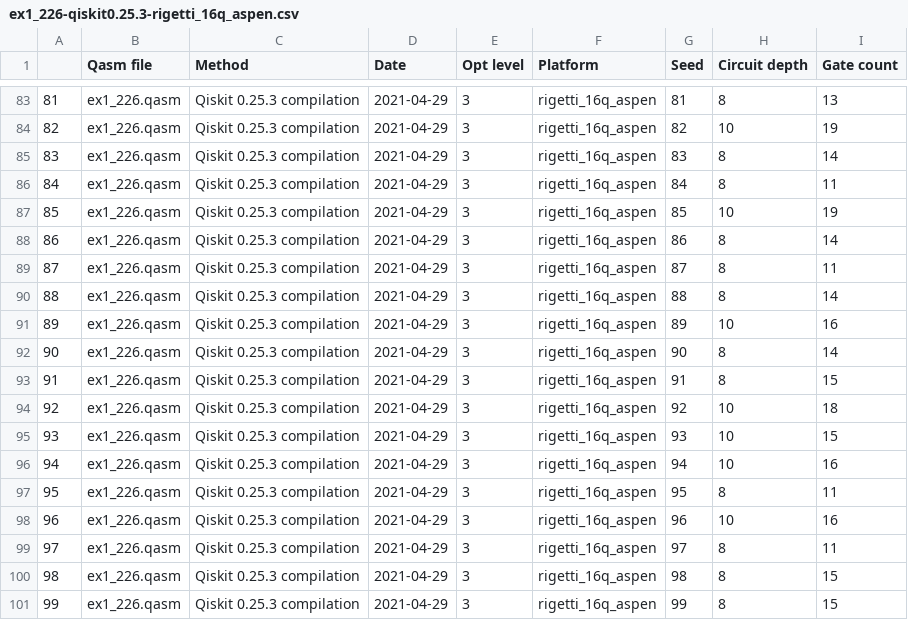
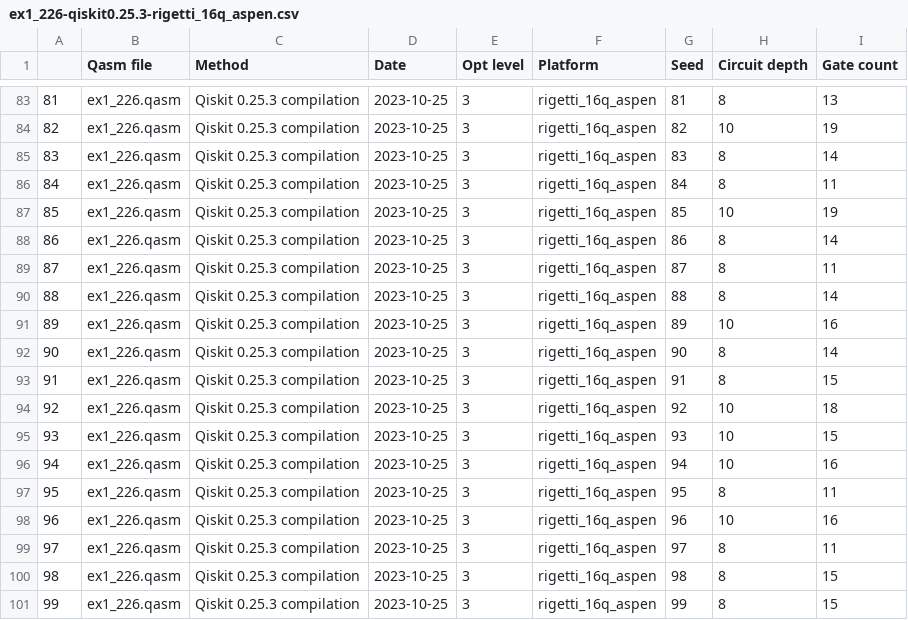
Before and after one commit to qiskit-community/qiskit-metriq, a CSV file: benchmarking/results/ex1_226-qiskit0.25.3-rigetti_16q_aspen.csv, drawn as a sheet; only a part is shown, gaps mark what is left out; the diff covers the shown part only.

```diff
--- a/benchmarking/results/ex1_226-qiskit0.25.3-rigetti_16q_aspen.csv
+++ b/benchmarking/results/ex1_226-qiskit0.25.3-rigetti_16q_aspen.csv
@@ -83,19 +83,19 @@
-81|ex1_226.qasm|Qiskit 0.25.3 compilation|2021-04-29|3|rigetti_16q_aspen|81|8|13
-82|ex1_226.qasm|Qiskit 0.25.3 compilation|2021-04-29|3|rigetti_16q_aspen|82|10|19
-83|ex1_226.qasm|Qiskit 0.25.3 compilation|2021-04-29|3|rigetti_16q_aspen|83|8|14
-84|ex1_226.qasm|Qiskit 0.25.3 compilation|2021-04-29|3|rigetti_16q_aspen|84|8|11
-85|ex1_226.qasm|Qiskit 0.25.3 compilation|2021-04-29|3|rigetti_16q_aspen|85|10|19
-86|ex1_226.qasm|Qiskit 0.25.3 compilation|2021-04-29|3|rigetti_16q_aspen|86|8|14
-87|ex1_226.qasm|Qiskit 0.25.3 compilation|2021-04-29|3|rigetti_16q_aspen|87|8|11
-88|ex1_226.qasm|Qiskit 0.25.3 compilation|2021-04-29|3|rigetti_16q_aspen|88|8|14
-89|ex1_226.qasm|Qiskit 0.25.3 compilation|2021-04-29|3|rigetti_16q_aspen|89|10|16
-90|ex1_226.qasm|Qiskit 0.25.3 compilation|2021-04-29|3|rigetti_16q_aspen|90|8|14
-91|ex1_226.qasm|Qiskit 0.25.3 compilation|2021-04-29|3|rigetti_16q_aspen|91|8|15
-92|ex1_226.qasm|Qiskit 0.25.3 compilation|2021-04-29|3|rigetti_16q_aspen|92|10|18
-93|ex1_226.qasm|Qiskit 0.25.3 compilation|2021-04-29|3|rigetti_16q_aspen|93|10|15
-94|ex1_226.qasm|Qiskit 0.25.3 compilation|2021-04-29|3|rigetti_16q_aspen|94|10|16
-95|ex1_226.qasm|Qiskit 0.25.3 compilation|2021-04-29|3|rigetti_16q_aspen|95|8|11
-96|ex1_226.qasm|Qiskit 0.25.3 compilation|2021-04-29|3|rigetti_16q_aspen|96|10|16
-97|ex1_226.qasm|Qiskit 0.25.3 compilation|2021-04-29|3|rigetti_16q_aspen|97|8|11
-98|ex1_226.qasm|Qiskit 0.25.3 compilation|2021-04-29|3|rigetti_16q_aspen|98|8|15
-99|ex1_226.qasm|Qiskit 0.25.3 compilation|2021-04-29|3|rigetti_16q_aspen|99|8|15
+81|ex1_226.qasm|Qiskit 0.25.3 compilation|2023-10-25|3|rigetti_16q_aspen|81|8|13
+82|ex1_226.qasm|Qiskit 0.25.3 compilation|2023-10-25|3|rigetti_16q_aspen|82|10|19
+83|ex1_226.qasm|Qiskit 0.25.3 compilation|2023-10-25|3|rigetti_16q_aspen|83|8|14
+84|ex1_226.qasm|Qiskit 0.25.3 compilation|2023-10-25|3|rigetti_16q_aspen|84|8|11
+85|ex1_226.qasm|Qiskit 0.25.3 compilation|2023-10-25|3|rigetti_16q_aspen|85|10|19
+86|ex1_226.qasm|Qiskit 0.25.3 compilation|2023-10-25|3|rigetti_16q_aspen|86|8|14
+87|ex1_226.qasm|Qiskit 0.25.3 compilation|2023-10-25|3|rigetti_16q_aspen|87|8|11
+88|ex1_226.qasm|Qiskit 0.25.3 compilation|2023-10-25|3|rigetti_16q_aspen|88|8|14
+89|ex1_226.qasm|Qiskit 0.25.3 compilation|2023-10-25|3|rigetti_16q_aspen|89|10|16
+90|ex1_226.qasm|Qiskit 0.25.3 compilation|2023-10-25|3|rigetti_16q_aspen|90|8|14
+91|ex1_226.qasm|Qiskit 0.25.3 compilation|2023-10-25|3|rigetti_16q_aspen|91|8|15
+92|ex1_226.qasm|Qiskit 0.25.3 compilation|2023-10-25|3|rigetti_16q_aspen|92|10|18
+93|ex1_226.qasm|Qiskit 0.25.3 compilation|2023-10-25|3|rigetti_16q_aspen|93|10|15
+94|ex1_226.qasm|Qiskit 0.25.3 compilation|2023-10-25|3|rigetti_16q_aspen|94|10|16
+95|ex1_226.qasm|Qiskit 0.25.3 compilation|2023-10-25|3|rigetti_16q_aspen|95|8|11
+96|ex1_226.qasm|Qiskit 0.25.3 compilation|2023-10-25|3|rigetti_16q_aspen|96|10|16
+97|ex1_226.qasm|Qiskit 0.25.3 compilation|2023-10-25|3|rigetti_16q_aspen|97|8|11
+98|ex1_226.qasm|Qiskit 0.25.3 compilation|2023-10-25|3|rigetti_16q_aspen|98|8|15
+99|ex1_226.qasm|Qiskit 0.25.3 compilation|2023-10-25|3|rigetti_16q_aspen|99|8|15
```
Also changed, not shown: 81 edited cells elsewhere in this file, benchmarking/results/ex1_226-qiskit0.25.3-ibm_rochester.csv, 1 other file.
